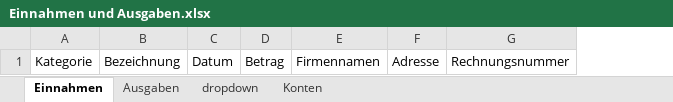
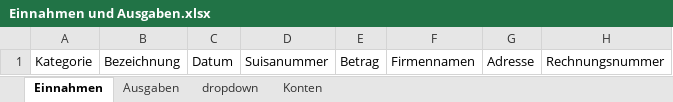
Before and after one commit to slvwagner/Kinoclub, an Excel workbook: Input/Einnahmen und Ausgaben.xlsx, sheet Einnahmen, drawn as a sheet; values as stored, in another font and other column widths than the file's, no borders; table styles not drawn; the diff names each change by its address in the sheet, - before the commit and + after, or states it on an @@ line.

```diff
--- a/Input/Einnahmen und Ausgaben.xlsx (sheet Einnahmen)
+++ b/Input/Einnahmen und Ausgaben.xlsx (sheet Einnahmen)
+column D, row 1: Suisanummer
```
Also changed, not shown: sheet Ausgaben, Input/Spezialpreisekiosk.xlsx, Input/Verleiherabgaben.xlsx, 8 other files.
